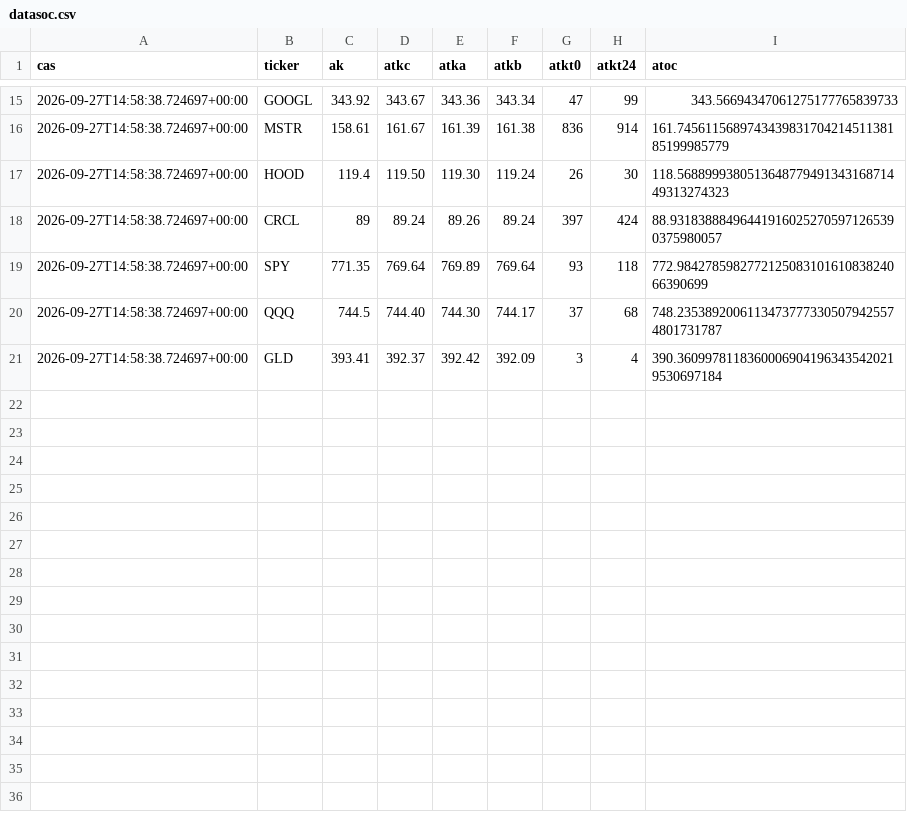
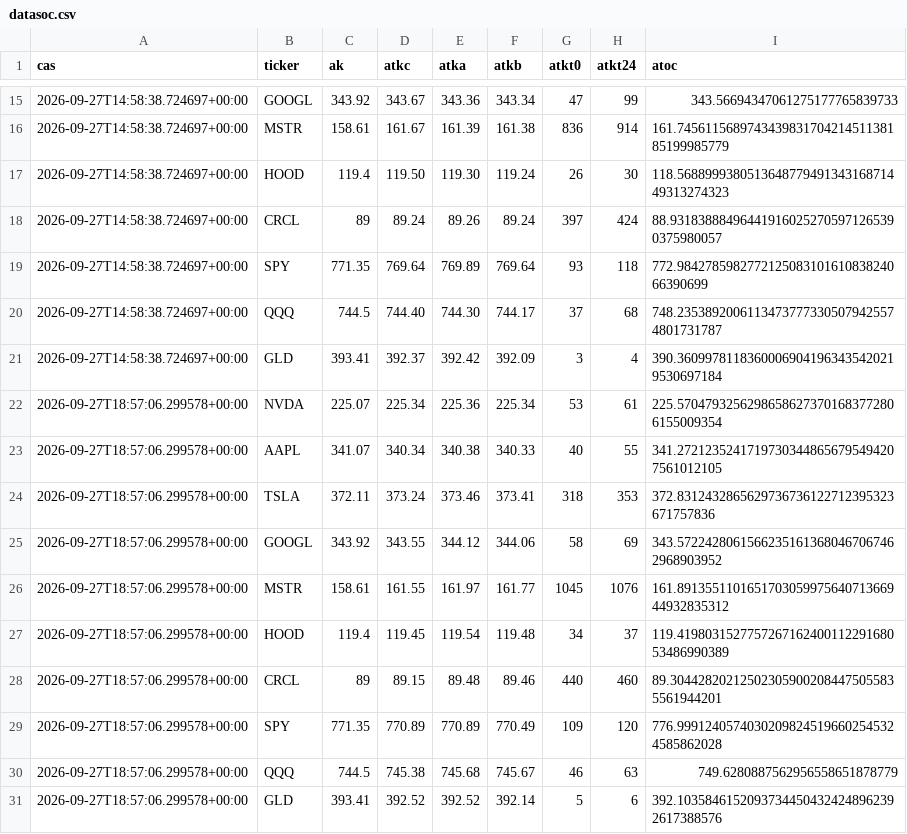
Before and after one commit to KjubulekH22/SOCprogram, a CSV file: datasoc.csv, drawn as a sheet; only a part is shown, gaps mark what is left out.

```diff
--- a/datasoc.csv
+++ b/datasoc.csv
@@ -21 +21,11 @@ cas,ticker,ak,atkc,atka,atkb,atkt0,atkt24,atoc
 2026-09-27T14:58:38.724697+00:00,GLD,393.41,392.37,392.42,392.09,3,4,390.36099781183600069041963435420219530697184
+2026-09-27T18:57:06.299578+00:00,NVDA,225.07,225.34,225.36,225.34,53,61,225.57047932562986586273701683772806155009354
+2026-09-27T18:57:06.299578+00:00,AAPL,341.07,340.34,340.38,340.33,40,55,341.27212352417197303448656795494207561012105
+2026-09-27T18:57:06.299578+00:00,TSLA,372.11,373.24,373.46,373.41,318,353,372.8312432865629736736122712395323671757836
+2026-09-27T18:57:06.299578+00:00,GOOGL,343.92,343.55,344.12,344.06,58,69,343.57224280615662351613680467067462968903952
+2026-09-27T18:57:06.299578+00:00,MSTR,158.61,161.55,161.97,161.77,1045,1076,161.891355110165170305997564071366944932835312
+2026-09-27T18:57:06.299578+00:00,HOOD,119.4,119.45,119.54,119.48,34,37,119.419803152775726716240011229168053486990389
+2026-09-27T18:57:06.299578+00:00,CRCL,89,89.15,89.48,89.46,440,460,89.304428202125023059002084475055835561944201
+2026-09-27T18:57:06.299578+00:00,SPY,771.35,770.89,770.89,770.49,109,120,776.99912405740302098245196602545324585862028
+2026-09-27T18:57:06.299578+00:00,QQQ,744.5,745.38,745.68,745.67,46,63,749.6280887562956558651878779
+2026-09-27T18:57:06.299578+00:00,GLD,393.41,392.52,392.52,392.14,5,6,392.10358461520937344504324248962392617388576
```
